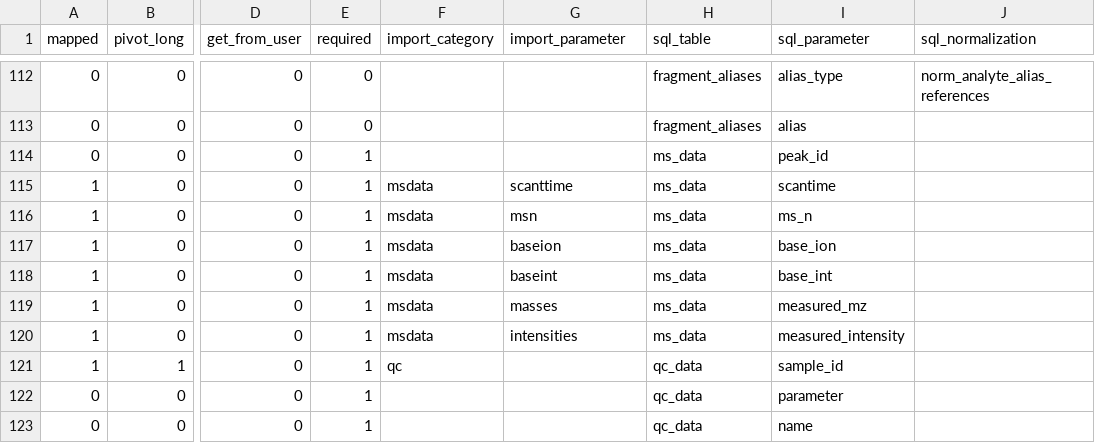
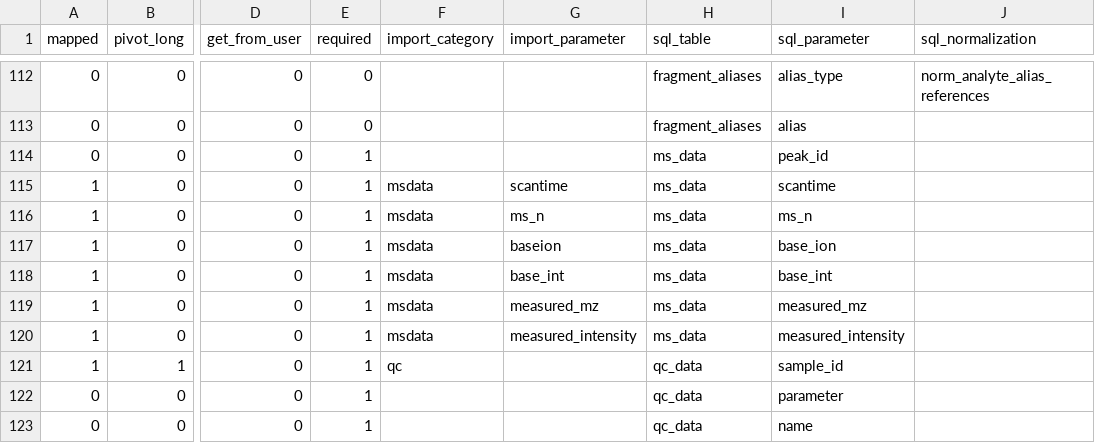
Before and after one commit to usnistgov/dimspec, a CSV file: config/map_NTA_MRT.csv, drawn as a sheet; only a part is shown, gaps mark what is left out; the diff names each change by its address in the sheet, - before the commit and + after, or states it on an @@ line.

Commit message:
Update mapping names.

```diff
--- a/config/map_NTA_MRT.csv
+++ b/config/map_NTA_MRT.csv
-G115 (import_parameter): scanttime
+G115 (import_parameter): scantime
-G116 (import_parameter): msn
+G116 (import_parameter): ms_n
-G118 (import_parameter): baseint
+G118 (import_parameter): base_int
-G119 (import_parameter): masses
+G119 (import_parameter): measured_mz
-G120 (import_parameter): intensities
+G120 (import_parameter): measured_intensity
```
